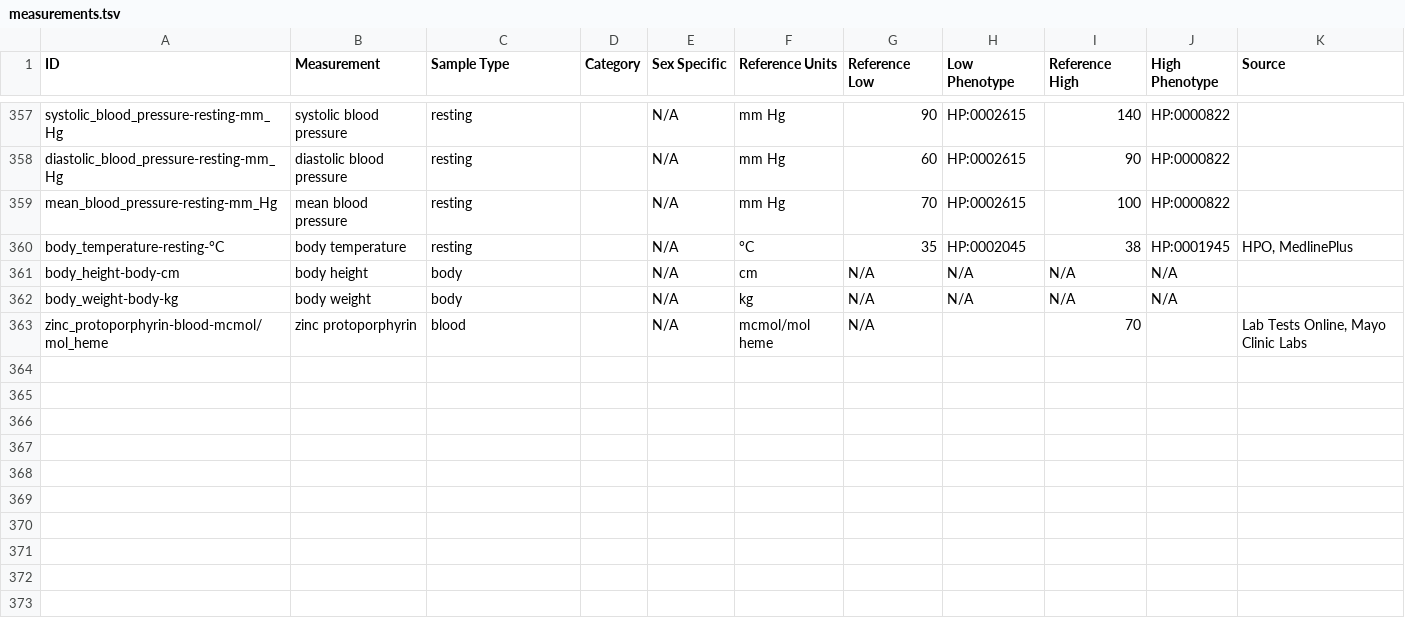
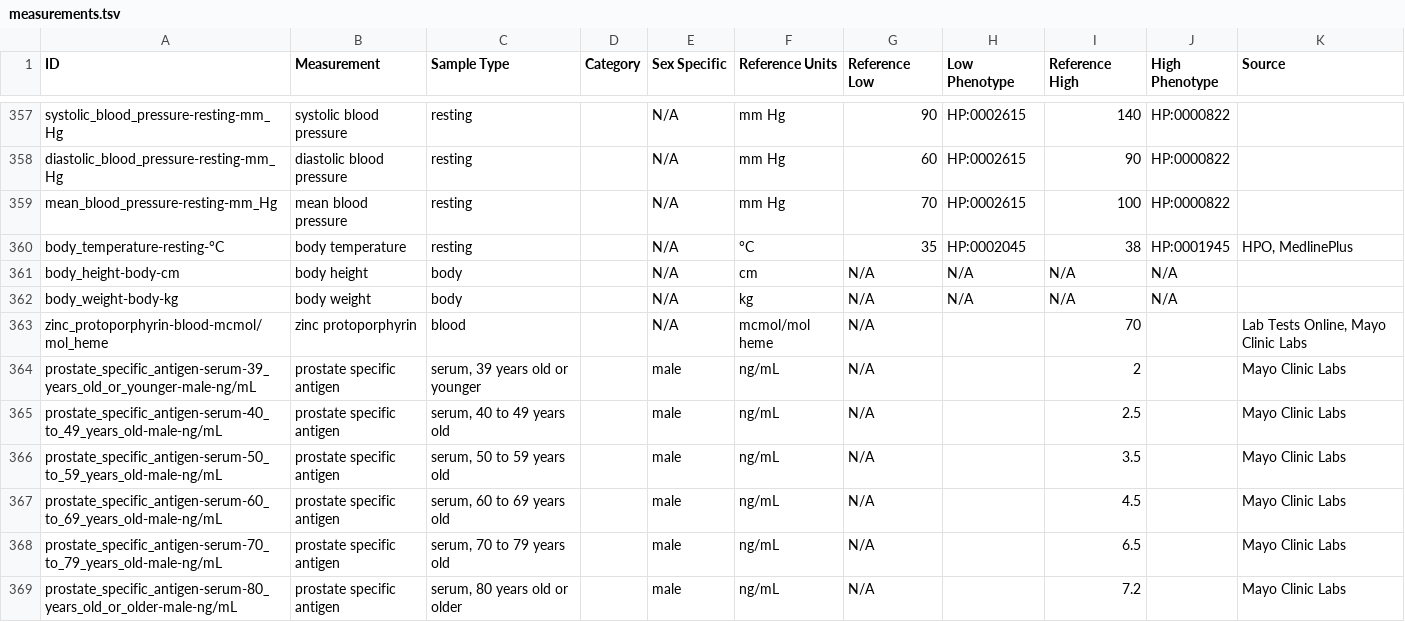
Before and after one commit to caufieldjh/brrr, a TSV file: measurements.tsv, drawn as a sheet; only a part is shown, gaps mark what is left out.

Commit message:
Add prostate specific antigen

```diff
--- a/measurements.tsv
+++ b/measurements.tsv
@@ -363 +363,7 @@ body_weight-body-kg	body weight	body		N/A	kg	N/A	N/A	N/A	N/A
 zinc_protoporphyrin-blood-mcmol/mol_heme	zinc protoporphyrin	blood		N/A	mcmol/mol heme	N/A		70		Lab Tests Online, Mayo Clinic Labs
+prostate_specific_antigen-serum-39_years_old_or_younger-male-ng/mL	prostate specific antigen	serum, 39 years old or younger		male	ng/mL	N/A		2		Mayo Clinic Labs
+prostate_specific_antigen-serum-40_to_49_years_old-male-ng/mL	prostate specific antigen	serum, 40 to 49 years old		male	ng/mL	N/A		2.5		Mayo Clinic Labs
+prostate_specific_antigen-serum-50_to_59_years_old-male-ng/mL	prostate specific antigen	serum, 50 to 59 years old		male	ng/mL	N/A		3.5		Mayo Clinic Labs
+prostate_specific_antigen-serum-60_to_69_years_old-male-ng/mL	prostate specific antigen	serum, 60 to 69 years old		male	ng/mL	N/A		4.5		Mayo Clinic Labs
+prostate_specific_antigen-serum-70_to_79_years_old-male-ng/mL	prostate specific antigen	serum, 70 to 79 years old		male	ng/mL	N/A		6.5		Mayo Clinic Labs
+prostate_specific_antigen-serum-80_years_old_or_older-male-ng/mL	prostate specific antigen	serum, 80 years old or older		male	ng/mL	N/A		7.2		Mayo Clinic Labs
```
Also changed, not shown: abbreviations.tsv, xrefs.tsv.
